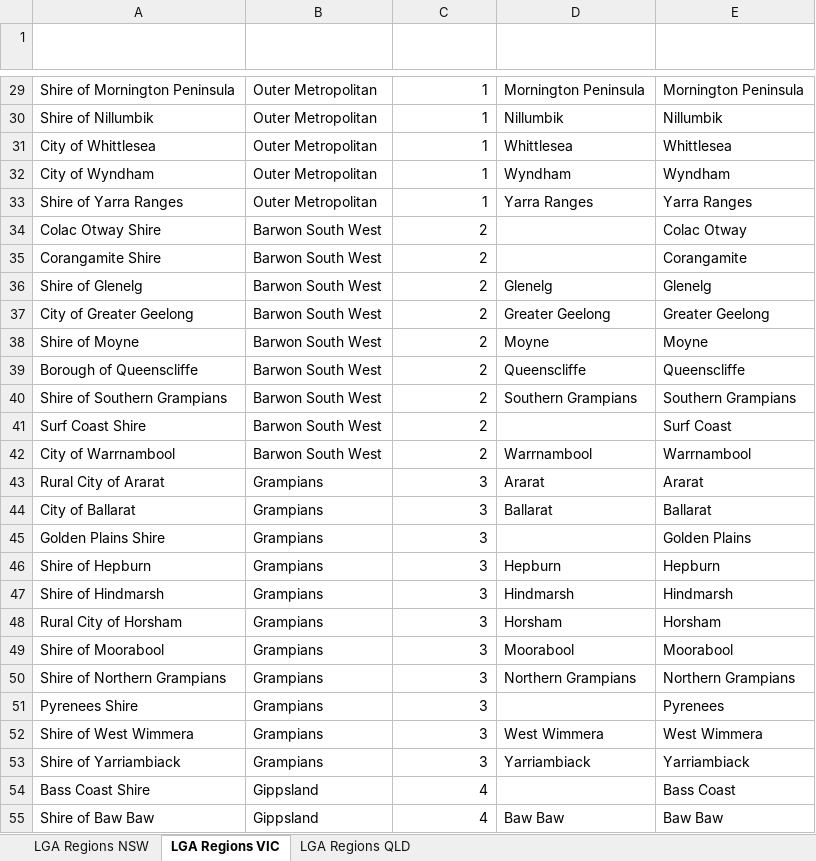
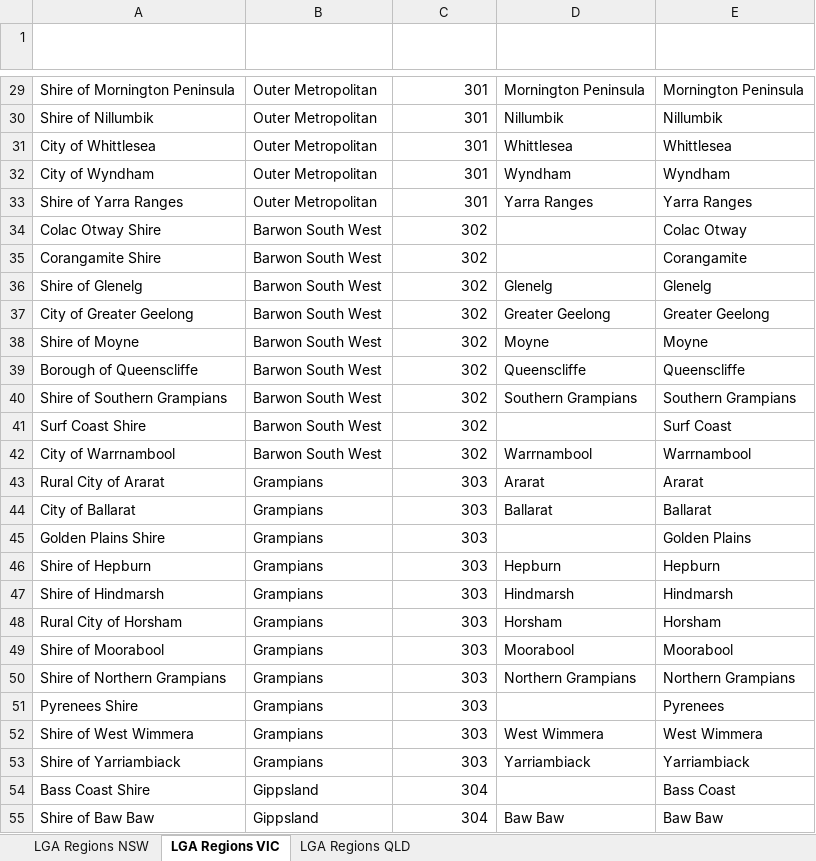
Before and after one commit to Mike-Honey/covid-19-outbreak-paths, an Excel workbook: LGA-Regions.xlsx, sheet LGA Regions VIC, drawn as a sheet; only a part is shown, gaps mark what is left out; values as stored, in another font and other column widths than the file's, no borders; table styles not drawn; the diff covers the shown part only; the diff names each change by its address in the sheet, - before the commit and + after, or states it on an @@ line.

```diff
--- a/LGA-Regions.xlsx (sheet LGA Regions VIC)
+++ b/LGA-Regions.xlsx (sheet LGA Regions VIC)
-C29:C33 (Region - Sort): 1
+C29:C33 (Region - Sort): 301
-C34:C42 (Region - Sort): 2
+C34:C42 (Region - Sort): 302
-C43:C53 (Region - Sort): 3
+C43:C53 (Region - Sort): 303
-C54:C55 (Region - Sort): 4
+C54:C55 (Region - Sort): 304
```
Also changed, not shown: 53 edited cells elsewhere in this sheet, sheet LGA Regions QLD.
